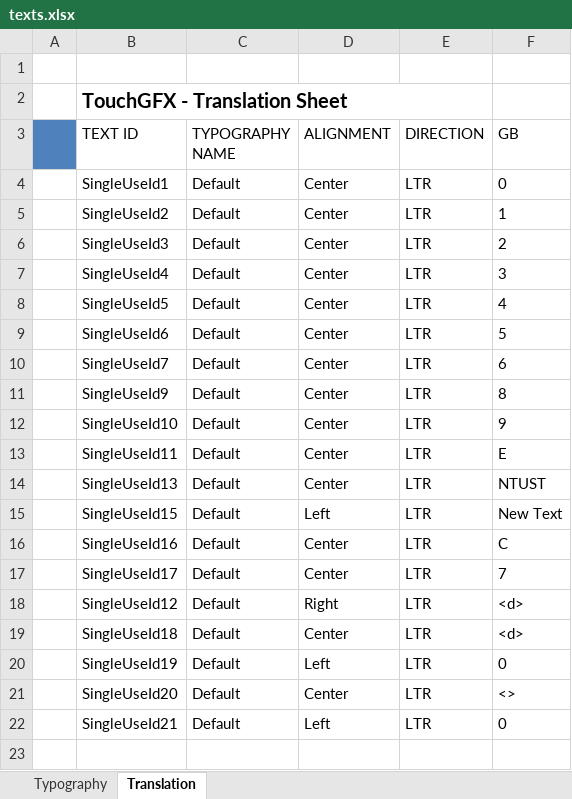
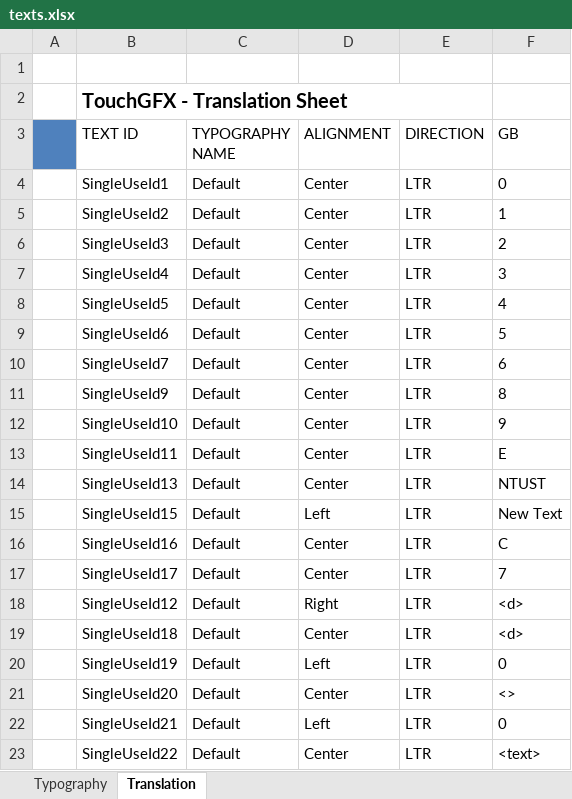
Before and after one commit to ghnmqdtg/Embedded_System, an Excel workbook: lab03_minesweeper/TouchGFX/assets/texts/texts.xlsx, sheet Translation, drawn as a sheet; values as stored, in another font and other column widths than the file's, no borders; the diff names each change by its address in the sheet, - before the commit and + after, or states it on an @@ line.

```diff
--- a/lab03_minesweeper/TouchGFX/assets/texts/texts.xlsx (sheet Translation)
+++ b/lab03_minesweeper/TouchGFX/assets/texts/texts.xlsx (sheet Translation)
+row 23:  | SingleUseId22 | Default | Center | LTR | <text>
```
Also changed, not shown: sheet Typography, 19 other files.
